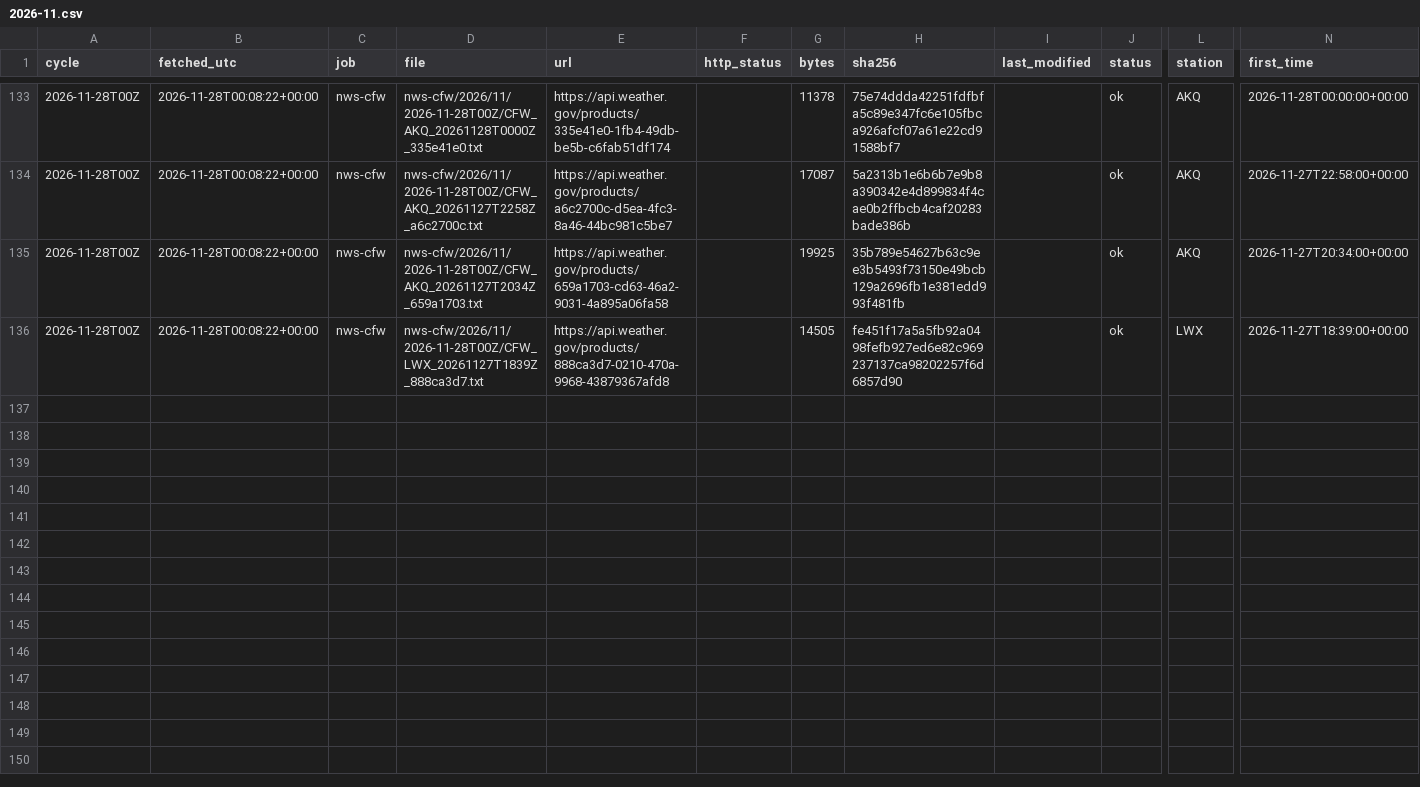
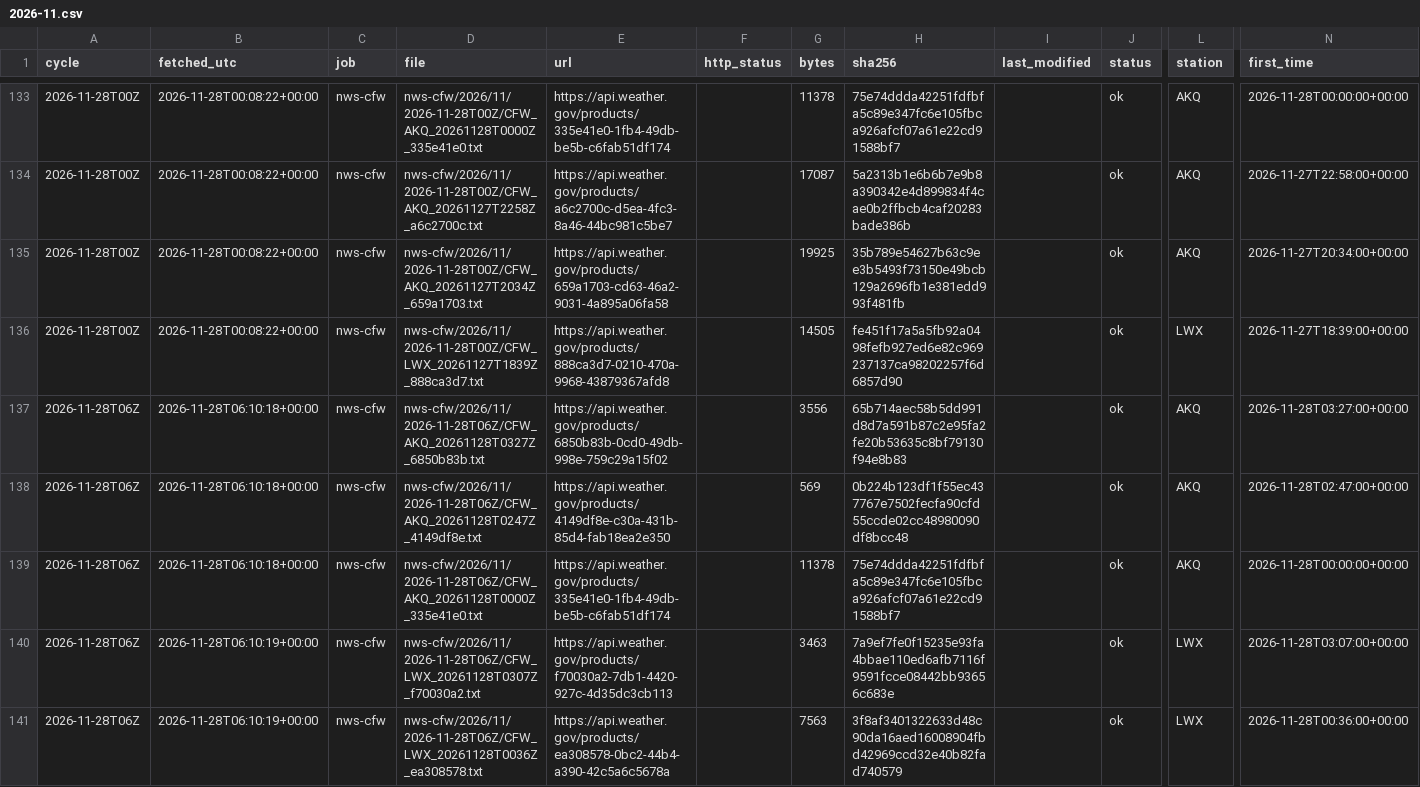
Before and after one commit to DerekLoftis/tidewatch_archive, a CSV file: data/index/nws-cfw/2026-11.csv, drawn as a sheet; only a part is shown, gaps mark what is left out; rows hold the shown columns only; the diff names each change by its address in the sheet, - before the commit and + after, or states it on an @@ line.

```diff
--- a/data/index/nws-cfw/2026-11.csv
+++ b/data/index/nws-cfw/2026-11.csv
+row 137: 2026-11-28T06Z | 2026-11-28T06:10:18+00:00 | nws-cfw | nws-cfw/2026/11/2026-11-28T06Z/CFW_AKQ_20261128T0327Z_6850b83b.txt | https://api.weather.gov/products/6850b83b-0cd0-49db-998e-759c29a15f02 |  | 3556 | 65b714aec58b5dd991d8d7a591b87c2e95fa2fe20b53635c8bf79130f94e8b83 |  | ok | AKQ | 2026-11-28T03:27:00+00:00
+row 138: 2026-11-28T06Z | 2026-11-28T06:10:18+00:00 | nws-cfw | nws-cfw/2026/11/2026-11-28T06Z/CFW_AKQ_20261128T0247Z_4149df8e.txt | https://api.weather.gov/products/4149df8e-c30a-431b-85d4-fab18ea2e350 |  | 569 | 0b224b123df1f55ec437767e7502fecfa90cfd55ccde02cc48980090df8bcc48 |  | ok | AKQ | 2026-11-28T02:47:00+00:00
+row 139: 2026-11-28T06Z | 2026-11-28T06:10:18+00:00 | nws-cfw | nws-cfw/2026/11/2026-11-28T06Z/CFW_AKQ_20261128T0000Z_335e41e0.txt | https://api.weather.gov/products/335e41e0-1fb4-49db-be5b-c6fab51df174 |  | 11378 | 75e74ddda42251fdfbfa5c89e347fc6e105fbca926afcf07a61e22cd91588bf7 |  | ok | AKQ | 2026-11-28T00:00:00+00:00
+row 140: 2026-11-28T06Z | 2026-11-28T06:10:19+00:00 | nws-cfw | nws-cfw/2026/11/2026-11-28T06Z/CFW_LWX_20261128T0307Z_f70030a2.txt | https://api.weather.gov/products/f70030a2-7db1-4420-927c-4d35dc3cb113 |  | 3463 | 7a9ef7fe0f15235e93fa4bbae110ed6afb7116f9591fcce08442bb93656c683e |  | ok | LWX | 2026-11-28T03:07:00+00:00
+row 141: 2026-11-28T06Z | 2026-11-28T06:10:19+00:00 | nws-cfw | nws-cfw/2026/11/2026-11-28T06Z/CFW_LWX_20261128T0036Z_ea308578.txt | https://api.weather.gov/products/ea308578-0bc2-44b4-a390-42c5a6c5678a |  | 7563 | 3f8af3401322633d48c90da16aed16008904fbd42969ccd32e40b82fad740579 |  | ok | LWX | 2026-11-28T00:36:00+00:00
```
Also changed, not shown: data/index/models/2026-11.csv, data/index/models_cbofs/2026-11.csv, 8 other files.
